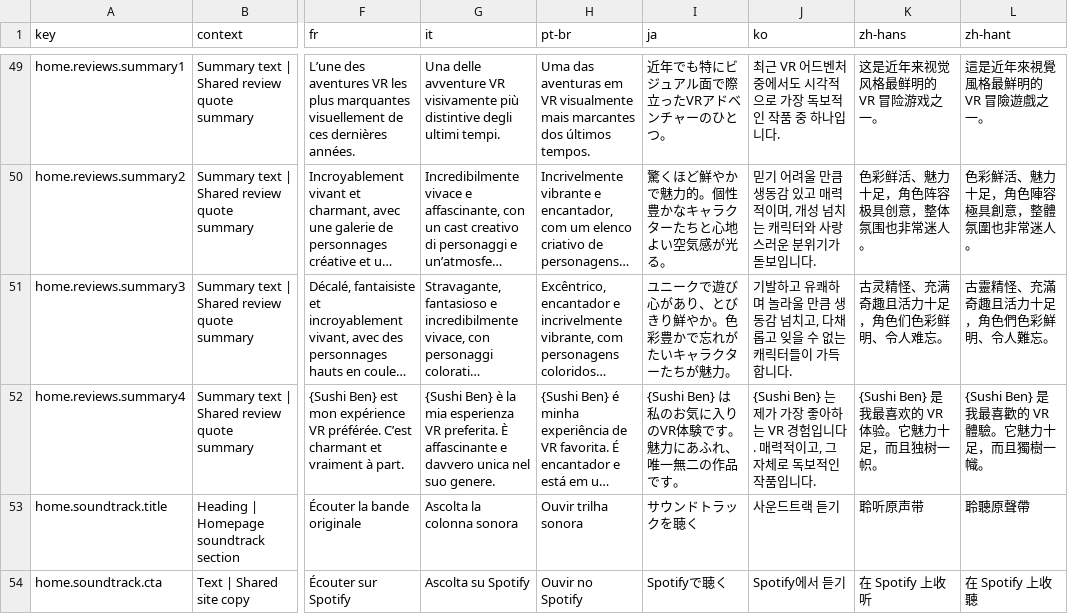
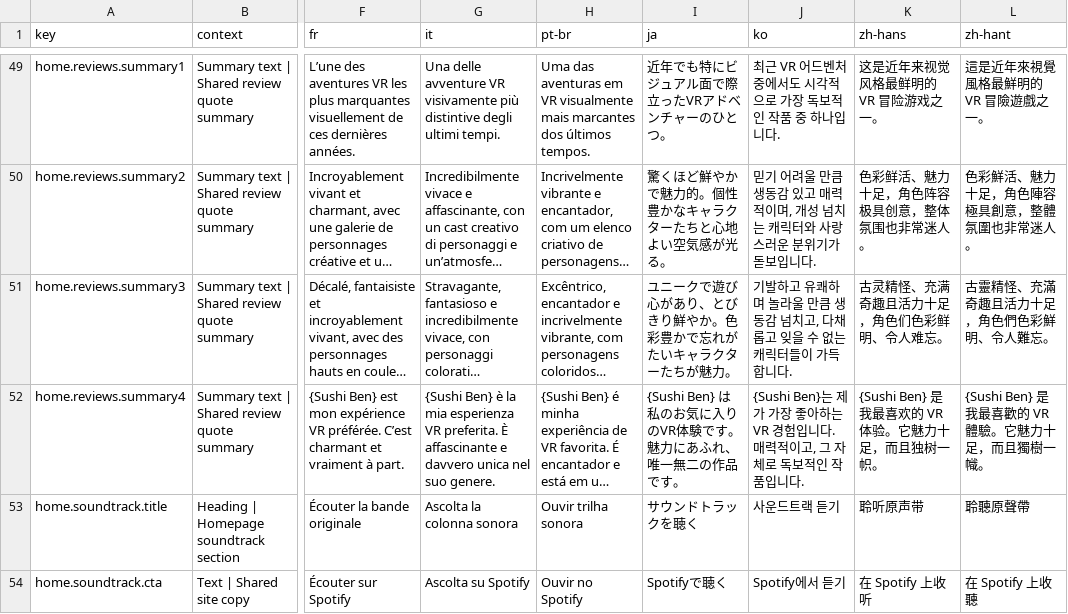
Before and after one commit to BigBraneStudios/sushiben.github.io, a CSV file: i18n/strings-main.csv, drawn as a sheet; only a part is shown, gaps mark what is left out; long unchanged cells end in …; the diff names each change by its address in the sheet, - before the commit and + after, or states it on an @@ line.

```diff
--- a/i18n/strings-main.csv
+++ b/i18n/strings-main.csv
-J52 (ko): …입니다.
+J52 (ko): …입니다.
```
Also changed, not shown: 2 other files.
